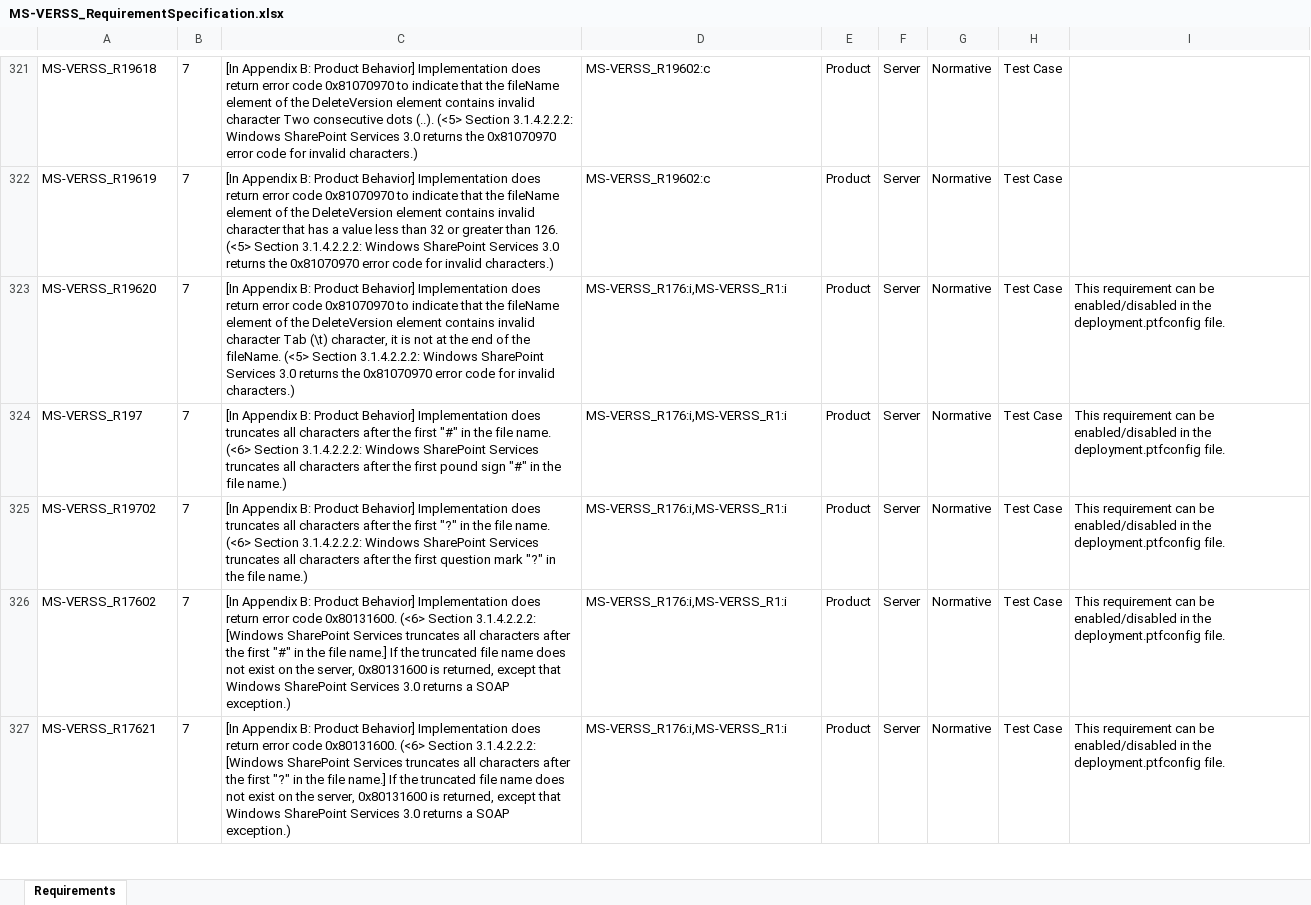
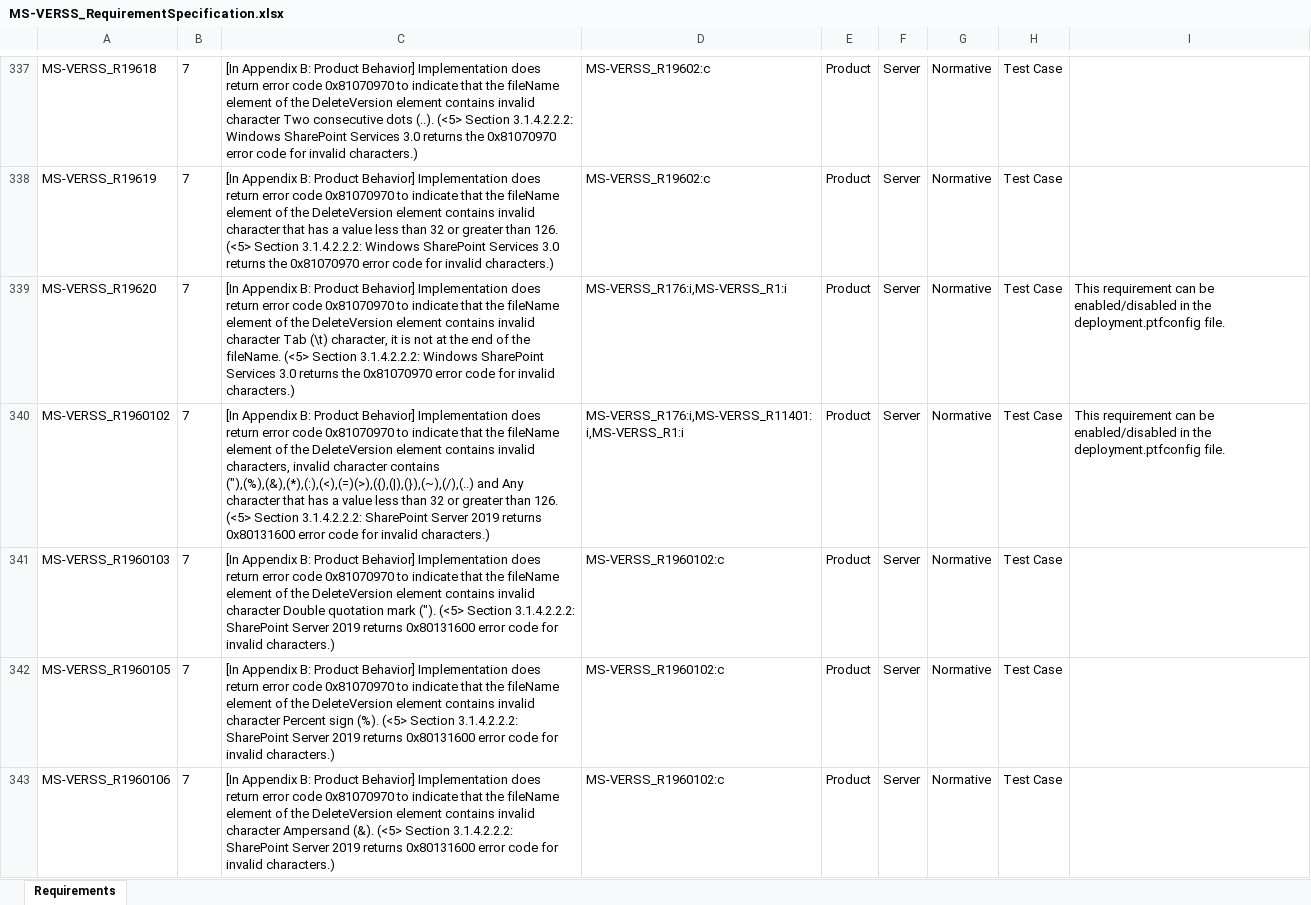
Before and after one commit to OfficeDev/Interop-TestSuites, an Excel workbook: SharePoint/Docs/MS-VERSS/MS-VERSS_RequirementSpecification.xlsx, sheet Requirements, drawn as a sheet; only a part is shown, gaps mark what is left out; the shorter side is filled out with more unchanged rows; values as stored, in another font and other column widths than the file's, no borders; conditional formats and table styles not drawn; the diff covers the shown part only; the diff names each change by its address in the sheet, - before the commit and + after, or states it on an @@ line.

Commit message:
Update RS file and add ptfconfig file fo MS-VERSS

```diff
--- a/SharePoint/Docs/MS-VERSS/MS-VERSS_RequirementSpecification.xlsx (sheet Requirements)
+++ b/SharePoint/Docs/MS-VERSS/MS-VERSS_RequirementSpecification.xlsx (sheet Requirements)
+row 340: MS-VERSS_R1960102 | 7 | [In Appendix B: Product Behavior] Implementation does return error code 0x81070970 to indicate that the fileName element of the DeleteVersion element contains invalid characters, invalid character contains ("),(%),(&),(*),(:),(<),(=)(>),({),(|),(}),(~),(/),(..) and Any character that has a value less than 32 or greater than 126. (<5> Section 3.1.4.2.2.2: SharePoint Server 2019 returns 0x80131600 error code for invalid characters.) | MS-VERSS_R176:i,MS-VERSS_R11401:i,MS-VERSS_R1:i | Product | Server | Normative | Test Case | This requirement can be enabled/disabled in the deployment.ptfconfig file.
+row 341: MS-VERSS_R1960103 | 7 | [In Appendix B: Product Behavior] Implementation does return error code 0x81070970 to indicate that the fileName element of the DeleteVersion element contains invalid character Double quotation mark ("). (<5> Section 3.1.4.2.2.2: SharePoint Server 2019 returns 0x80131600 error code for invalid characters.) | MS-VERSS_R1960102:c | Product | Server | Normative | Test Case
+row 342: MS-VERSS_R1960105 | 7 | [In Appendix B: Product Behavior] Implementation does return error code 0x81070970 to indicate that the fileName element of the DeleteVersion element contains invalid character Percent sign (%). (<5> Section 3.1.4.2.2.2: SharePoint Server 2019 returns 0x80131600 error code for invalid characters.) | MS-VERSS_R1960102:c | Product | Server | Normative | Test Case
+row 343: MS-VERSS_R1960106 | 7 | [In Appendix B: Product Behavior] Implementation does return error code 0x81070970 to indicate that the fileName element of the DeleteVersion element contains invalid character Ampersand (&). (<5> Section 3.1.4.2.2.2: SharePoint Server 2019 returns 0x80131600 error code for invalid characters.) | MS-VERSS_R1960102:c | Product | Server | Normative | Test Case
```
Also changed, not shown: 28 added rows and 5 edited cells elsewhere in this sheet, 12 other files.
